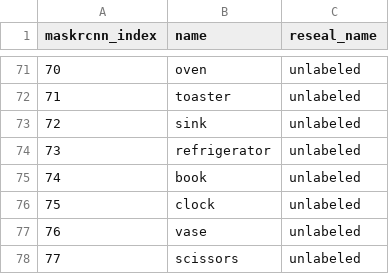
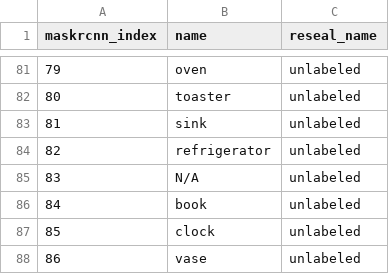
Before and after one commit to dtonderski/ReSEAL, a TSV file: data/raw/maskrcnn_to_reseal.tsv, drawn as a sheet; only a part is shown, gaps mark what is left out; the shorter side is filled out with more unchanged rows; the diff covers the shown part only; the diff names each change by its address in the sheet, - before the commit and + after, or states it on an @@ line.

```diff
--- a/data/raw/maskrcnn_to_reseal.tsv
+++ b/data/raw/maskrcnn_to_reseal.tsv
@@ column A (maskrcnn_index) renumbered from row 15 down @@
+row 85: 83 | N/A | unlabeled
```
Also changed, not shown: 10 added rows elsewhere in this file, 9 other files.
